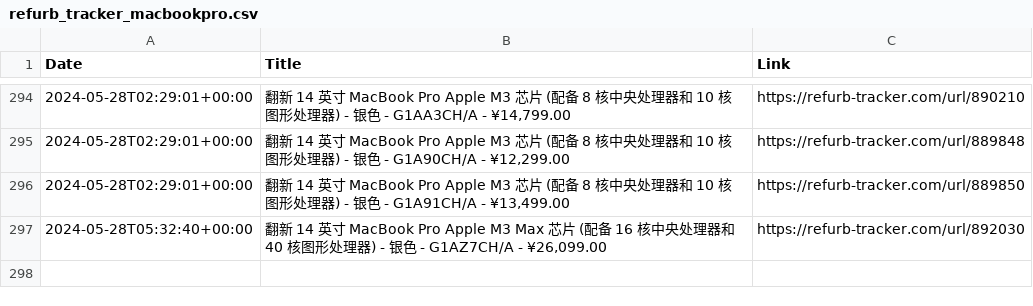
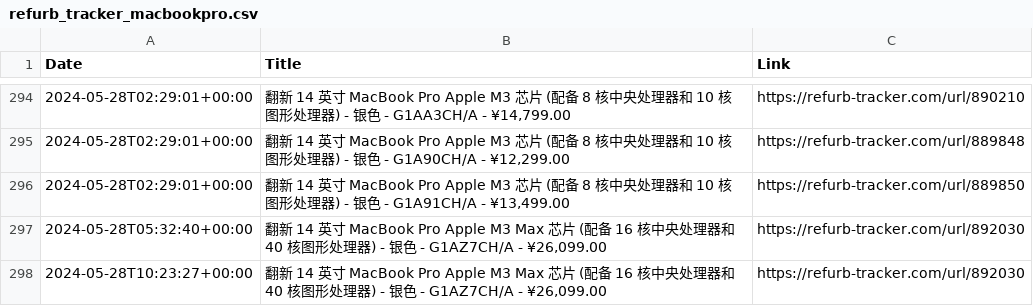
Before and after one commit to felconmar/refurb-tracker-history, a CSV file: data/cn/refurb_tracker_macbookpro.csv, drawn as a sheet; only a part is shown, gaps mark what is left out; the diff names each change by its address in the sheet, - before the commit and + after, or states it on an @@ line.

```diff
--- a/data/cn/refurb_tracker_macbookpro.csv
+++ b/data/cn/refurb_tracker_macbookpro.csv
+row 298: 2024-05-28T10:23:27+00:00 | 翻新 14 英寸 MacBook Pro Apple M3 Max 芯片 (配备 16 核中央处理器和 40 核图形处理器) - 银色 - G1AZ7CH/A - ¥26,099.00 | https://refurb-tracker.com/url/892030
```
Also changed, not shown: data/nl/refurb_tracker_macbookpro.csv, 1 other file.
